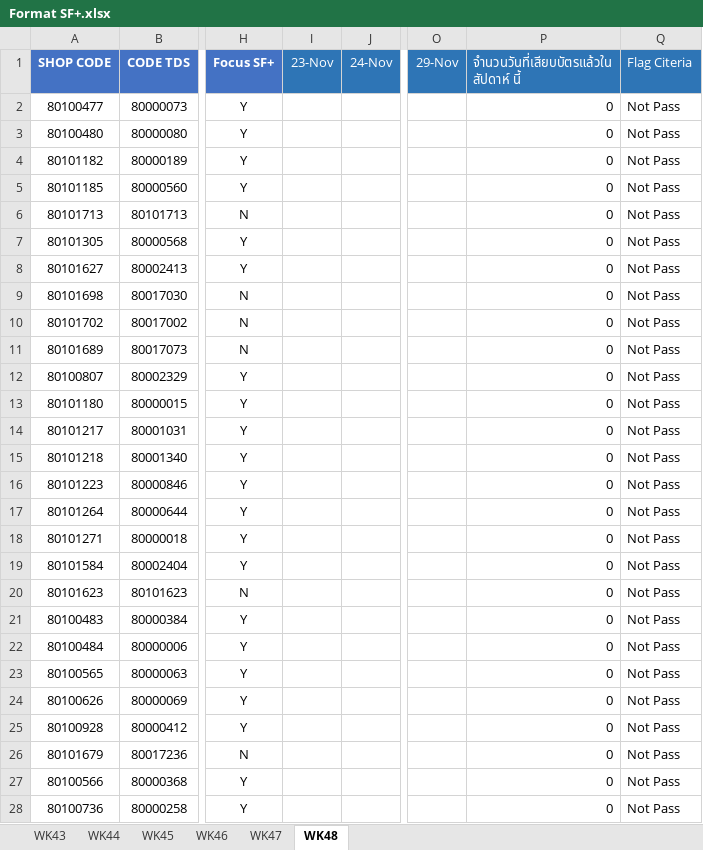
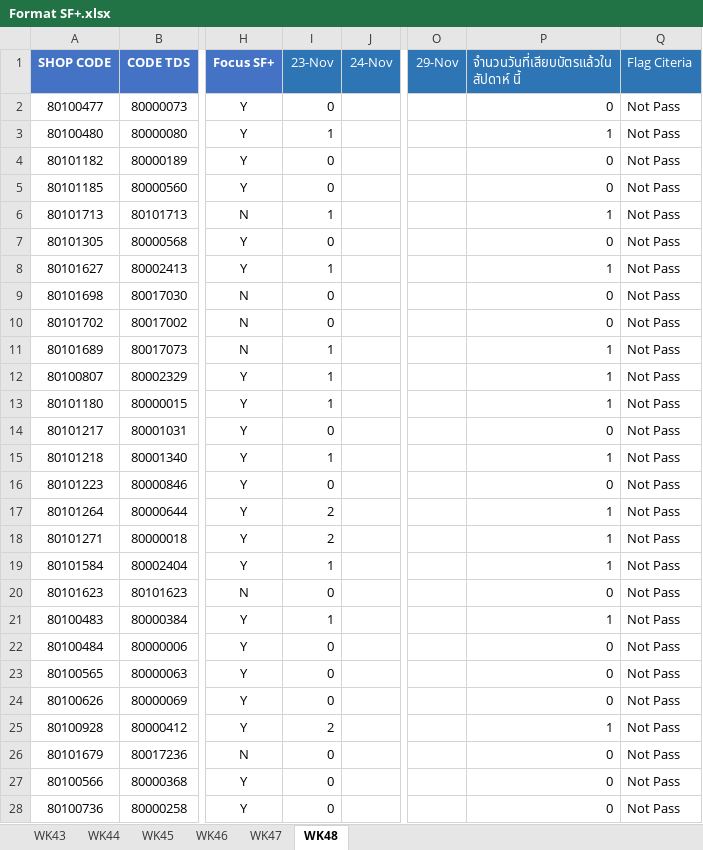
Before and after one commit to amnattyy-cyber/sf-card-swipe-dashboard, an Excel workbook: data/Format SF+.xlsx, sheet WK48, drawn as a sheet; only a part is shown, gaps mark what is left out; values as stored, in another font and other column widths than the file's, no borders; the diff covers the shown part only; the diff names each change by its address in the sheet, - before the commit and + after, or states it on an @@ line.

```diff
--- a/data/Format SF+.xlsx (sheet WK48)
+++ b/data/Format SF+.xlsx (sheet WK48)
-I2 (23-Nov): (empty)
+I2 (23-Nov): 0
-I3 (23-Nov): (empty)
+I3 (23-Nov): 1
-P3: 0
+P3: 1
-I4:I5 (23-Nov): (empty)
+I4:I5 (23-Nov): 0
-I6 (23-Nov): (empty)
+I6 (23-Nov): 1
-P6: 0
+P6: 1
-I7 (23-Nov): (empty)
+I7 (23-Nov): 0
-I8 (23-Nov): (empty)
+I8 (23-Nov): 1
-P8: 0
+P8: 1
-I9:I10 (23-Nov): (empty)
+I9:I10 (23-Nov): 0
-I11:I13 (23-Nov): (empty)
+I11:I13 (23-Nov): 1
-P11:P13: 0
+P11:P13: 1
-I14 (23-Nov): (empty)
+I14 (23-Nov): 0
-I15 (23-Nov): (empty)
+I15 (23-Nov): 1
-P15: 0
+P15: 1
-I16 (23-Nov): (empty)
+I16 (23-Nov): 0
-I17:I18 (23-Nov): (empty)
+I17:I18 (23-Nov): 2
-P17:P19: 0
+P17:P19: 1
-I19 (23-Nov): (empty)
+I19 (23-Nov): 1
-I20 (23-Nov): (empty)
+I20 (23-Nov): 0
-I21 (23-Nov): (empty)
+I21 (23-Nov): 1
-P21: 0
+P21: 1
-I22:I24 (23-Nov): (empty)
+I22:I24 (23-Nov): 0
-I25 (23-Nov): (empty)
+I25 (23-Nov): 2
-P25: 0
+P25: 1
-I26:I28 (23-Nov): (empty)
+I26:I28 (23-Nov): 0
```
Also changed, not shown: 279 edited cells elsewhere in this sheet, 2 other files.
